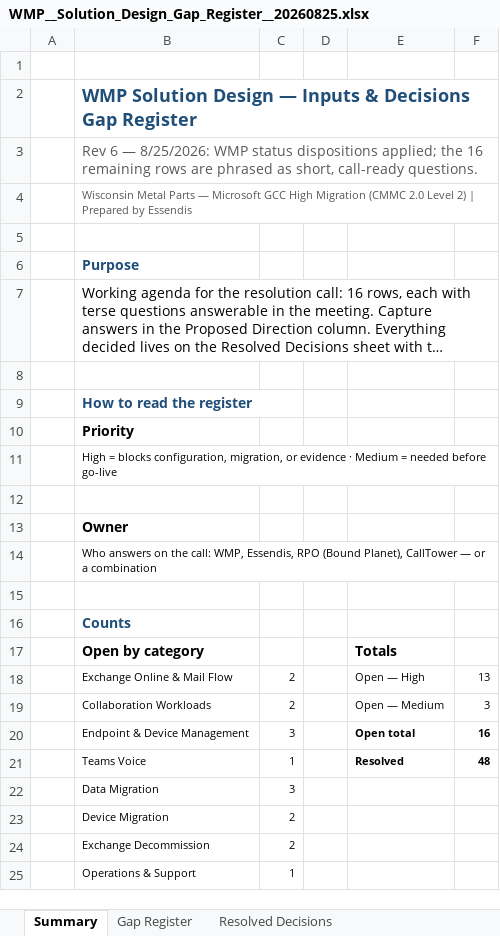
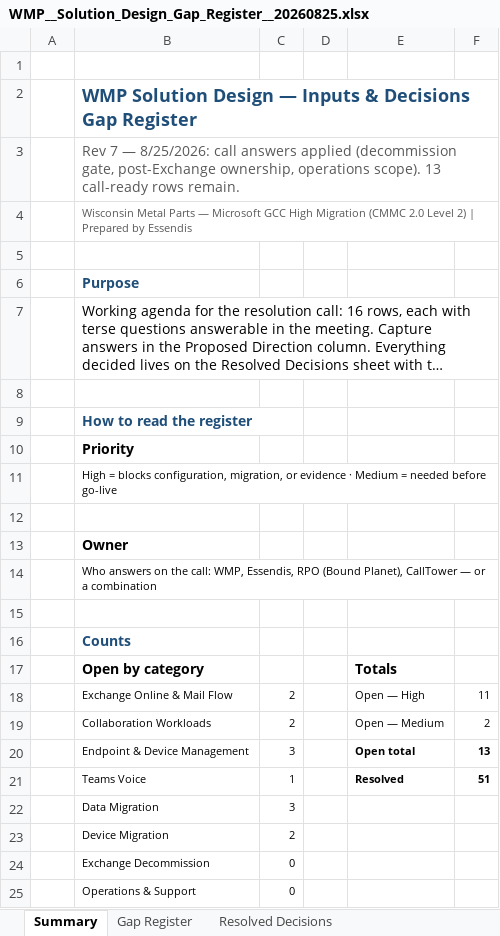
Before and after one commit to schraepf/SolutionDelivery, an Excel workbook: deliverables/WMP/WMP__Solution_Design_Gap_Register__20260825.xlsx, sheet Summary, drawn as a sheet; long unchanged cells end in …; values as stored, in another font and other column widths than the file's, no borders; the diff names each change by its address in the sheet, - before the commit and + after, or states it on an @@ line.

```diff
--- a/deliverables/WMP/WMP__Solution_Design_Gap_Register__20260825.xlsx (sheet Summary)
+++ b/deliverables/WMP/WMP__Solution_Design_Gap_Register__20260825.xlsx (sheet Summary)
-B3: Rev 6 — 8/25/2026: WMP status dispositions applied; the 16 remaining rows are phrased as short, call-ready questions.
+B3: Rev 7 — 8/25/2026: call answers applied (decommission gate, post-Exchange ownership, operations scope). 13 call-ready rows remain.
-F18: 13
+F18: 11
-F19: 3
+F19: 2
-F20: 16
+F20: 13
-F21: 48
+F21: 51
-C24: 2
+C24: 0
-C25: 1
+C25: 0
```
Also changed, not shown: sheet Gap Register, sheet Resolved Decisions.
